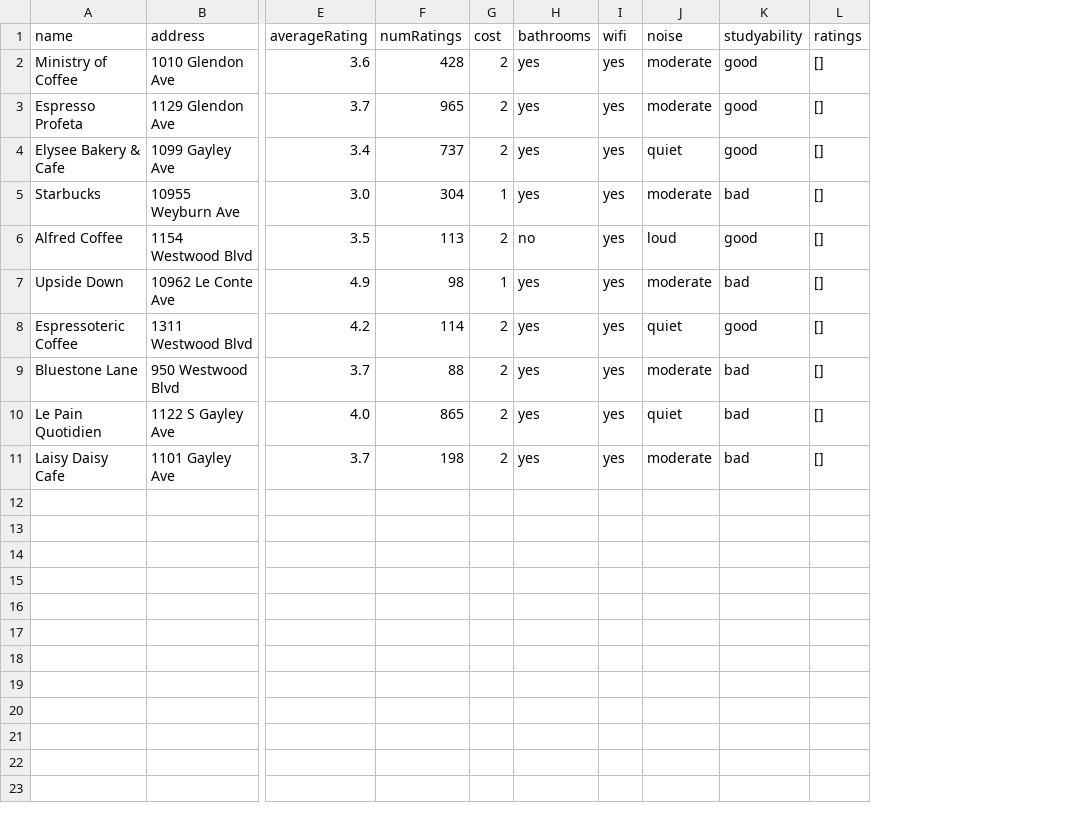
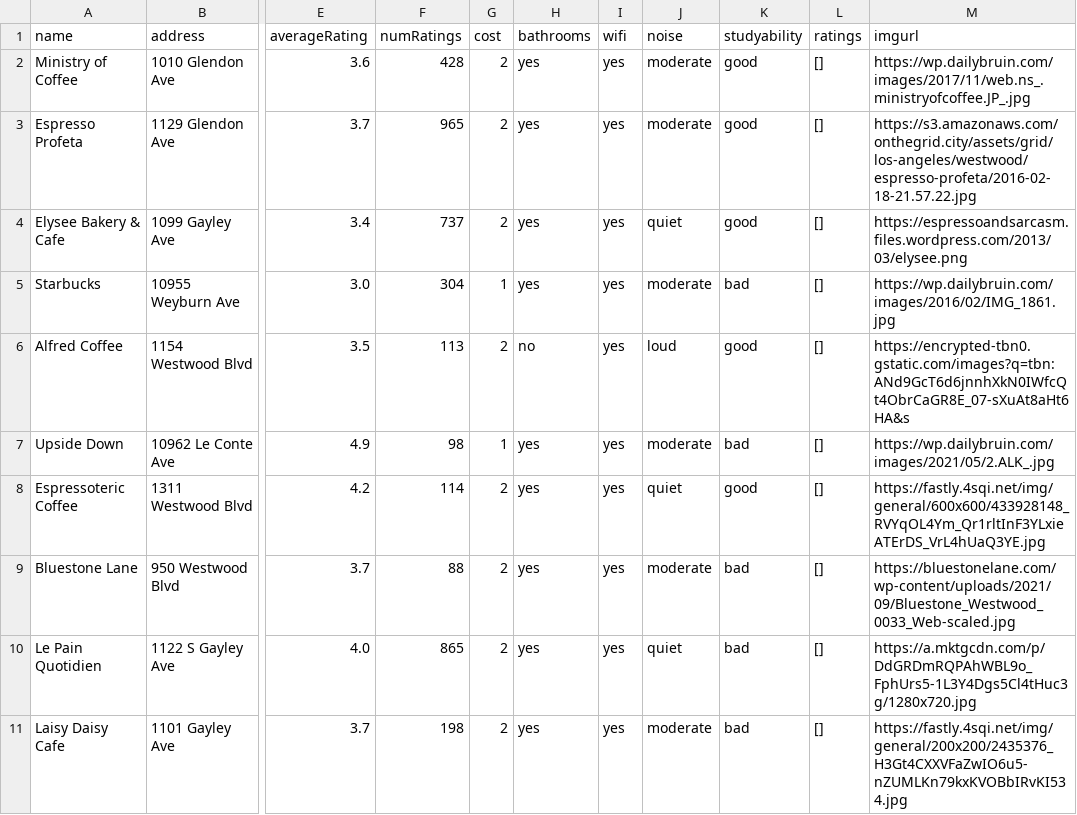
Before and after one commit to impana-c/35lproject, a CSV file: data.csv, drawn as a sheet; only a part is shown, gaps mark what is left out; the diff covers the shown part only; the diff names each change by its address in the sheet, - before the commit and + after, or states it on an @@ line.

```diff
--- a/data.csv
+++ b/data.csv
+column M (imgurl), rows 2-11: https://wp.dailybruin.com/images/2017/11/web.ns_.ministryofcoffee.JP_.jpg | https://s3.amazonaws.com/onthegrid.city/assets/grid/los-angeles/westwood/espresso-profeta/2016-02-18-21.57.22.jpg | https://espressoandsarcasm.files.wordpress.com/2013/03/elysee.png | https://wp.dailybruin.com/images/2016/02/IMG_1861.jpg | https://encrypted-tbn0.gstatic.com/images?q=tbn:ANd9GcT6d6jnnhXkN0IWfcQt4ObrCaGR8E_07-sXuAt8aHt6HA&s | https://wp.dailybruin.com/images/2021/05/2.ALK_.jpg | https://fastly.4sqi.net/img/general/600x600/433928148_RVYqOL4Ym_Qr1rltInF3YLxieATErDS_VrL4hUaQ3YE.jpg | https://bluestonelane.com/wp-content/uploads/2021/09/Bluestone_Westwood_0033_Web-scaled.jpg | https://a.mktgcdn.com/p/DdGRDmRQPAhWBL9o_FphUrs5-1L3Y4Dgs5Cl4tHuc3g/1280x720.jpg | https://fastly.4sqi.net/img/general/200x200/2435376_H3Gt4CXXVFaZwIO6u5-nZUMLKn79kxKVOBbIRvKI534.jpg
```
Also changed, not shown: 10 added rows elsewhere in this file, 4 other files.
